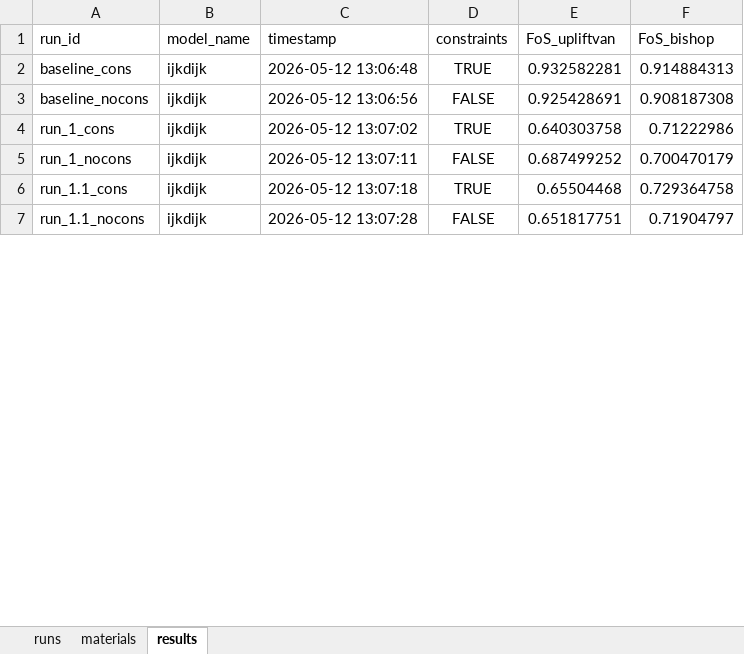
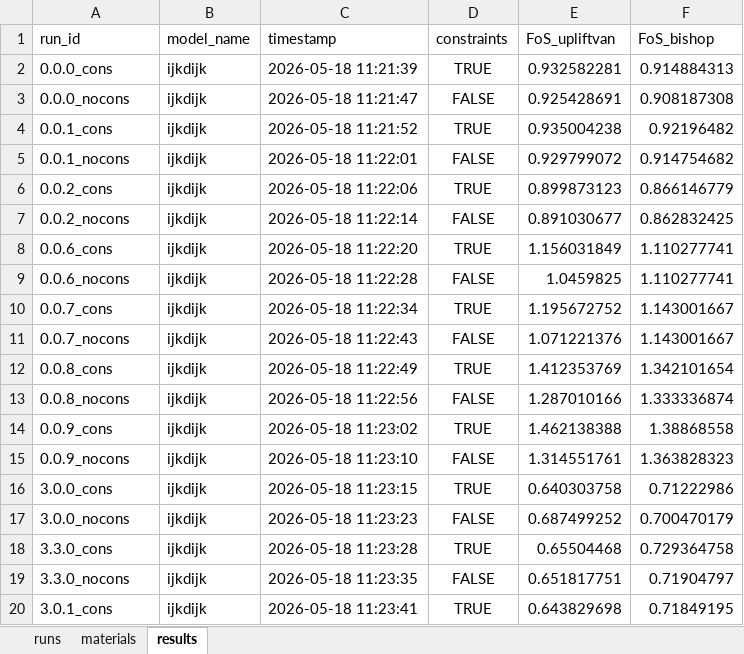
Before and after one commit to RESETDeltares/y5-2e_backanalysis, an Excel workbook: baseline_models/ijkdijk_runs.xlsx, sheet results, drawn as a sheet; only a part is shown; values as stored, in another font and other column widths than the file's, no borders; addresses are those after the commit; the diff covers the shown part only; the diff names each change by its address in the sheet, - before the commit and + after, or states it on an @@ line.

```diff
--- a/baseline_models/ijkdijk_runs.xlsx (sheet results)
+++ b/baseline_models/ijkdijk_runs.xlsx (sheet results)
-A2 (run_id): baseline_cons
+A2 (run_id): 0.0.0_cons
-C2 (timestamp): 2026-05-12 13:06:48
+C2 (timestamp): 2026-05-18 11:21:39
-A3 (run_id): baseline_nocons
+A3 (run_id): 0.0.0_nocons
-C3 (timestamp): 2026-05-12 13:06:56
+C3 (timestamp): 2026-05-18 11:21:47
+row 4: 0.0.1_cons | ijkdijk | 2026-05-18 11:21:52 | TRUE | 0.935004238 | 0.92196482
+row 5: 0.0.1_nocons | ijkdijk | 2026-05-18 11:22:01 | FALSE | 0.929799072 | 0.914754682
+row 6: 0.0.2_cons | ijkdijk | 2026-05-18 11:22:06 | TRUE | 0.899873123 | 0.866146779
+row 7: 0.0.2_nocons | ijkdijk | 2026-05-18 11:22:14 | FALSE | 0.891030677 | 0.862832425
+row 8: 0.0.6_cons | ijkdijk | 2026-05-18 11:22:20 | TRUE | 1.156031849 | 1.110277741
+row 9: 0.0.6_nocons | ijkdijk | 2026-05-18 11:22:28 | FALSE | 1.0459825 | 1.110277741
+row 10: 0.0.7_cons | ijkdijk | 2026-05-18 11:22:34 | TRUE | 1.195672752 | 1.143001667
+row 11: 0.0.7_nocons | ijkdijk | 2026-05-18 11:22:43 | FALSE | 1.071221376 | 1.143001667
+row 12: 0.0.8_cons | ijkdijk | 2026-05-18 11:22:49 | TRUE | 1.412353769 | 1.342101654
+row 13: 0.0.8_nocons | ijkdijk | 2026-05-18 11:22:56 | FALSE | 1.287010166 | 1.333336874
+row 14: 0.0.9_cons | ijkdijk | 2026-05-18 11:23:02 | TRUE | 1.462138388 | 1.38868558
+row 15: 0.0.9_nocons | ijkdijk | 2026-05-18 11:23:10 | FALSE | 1.314551761 | 1.363828323
-A16 (run_id): run_1_cons
+A16 (run_id): 3.0.0_cons
-C16 (timestamp): 2026-05-12 13:07:02
+C16 (timestamp): 2026-05-18 11:23:15
-A17 (run_id): run_1_nocons
+A17 (run_id): 3.0.0_nocons
-C17 (timestamp): 2026-05-12 13:07:11
+C17 (timestamp): 2026-05-18 11:23:23
-A18 (run_id): run_1.1_cons
+A18 (run_id): 3.3.0_cons
-C18 (timestamp): 2026-05-12 13:07:18
+C18 (timestamp): 2026-05-18 11:23:28
-A19 (run_id): run_1.1_nocons
+A19 (run_id): 3.3.0_nocons
-C19 (timestamp): 2026-05-12 13:07:28
+C19 (timestamp): 2026-05-18 11:23:35
+row 20: 3.0.1_cons | ijkdijk | 2026-05-18 11:23:41 | TRUE | 0.643829698 | 0.71849195
```
Also changed, not shown: 31 added rows and 64 edited cells elsewhere in this sheet, sheet materials, sheet runs, baseline_models/bergambacht_v2_runs.xlsx, baseline_models/eemdijk_runs.xlsx, 5 other files.
